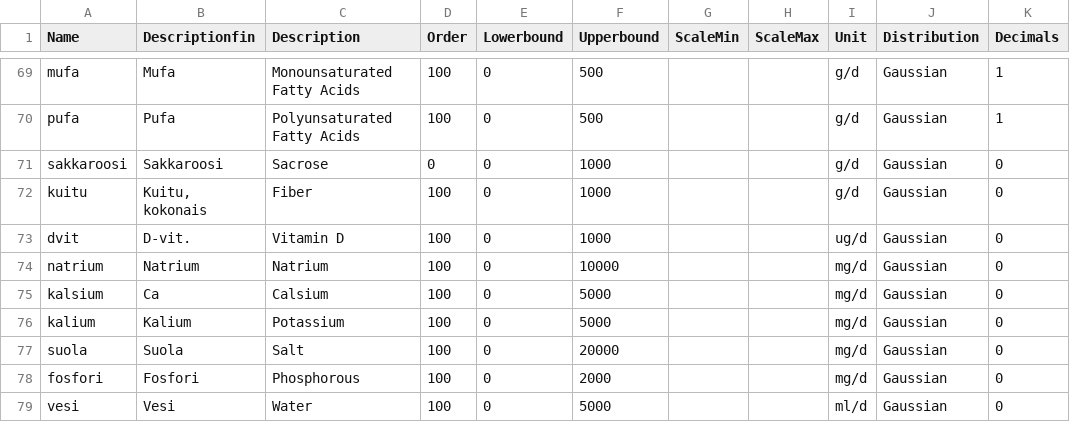
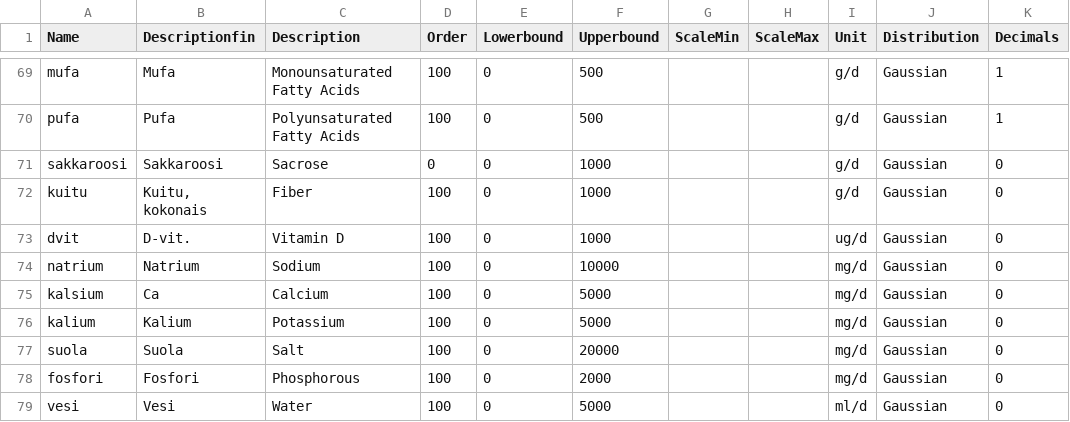
Before and after one commit to turkiaj/partial-diet-recommendation-supplementary, a CSV file: data/DIALYSIS_data_description_fat_epros.csv, drawn as a sheet; only a part is shown, gaps mark what is left out.

Commit message:
Sodium and Calcium

```diff
--- a/data/DIALYSIS_data_description_fat_epros.csv
+++ b/data/DIALYSIS_data_description_fat_epros.csv
@@ -73,4 +73,4 @@ kuitu;Kuitu, kokonais;Fiber;100;0;1000;;;g/d;Gaussian;0
 dvit;D-vit.;Vitamin D;100;0;1000;;;ug/d;Gaussian;0
-natrium;Natrium;Natrium;100;0;10000;;;mg/d;Gaussian;0
-kalsium;Ca;Calsium;100;0;5000;;;mg/d;Gaussian;0
+natrium;Natrium;Sodium;100;0;10000;;;mg/d;Gaussian;0
+kalsium;Ca;Calcium;100;0;5000;;;mg/d;Gaussian;0
 kalium;Kalium;Potassium;100;0;5000;;;mg/d;Gaussian;0
```
Also changed, not shown: 2 other files.
